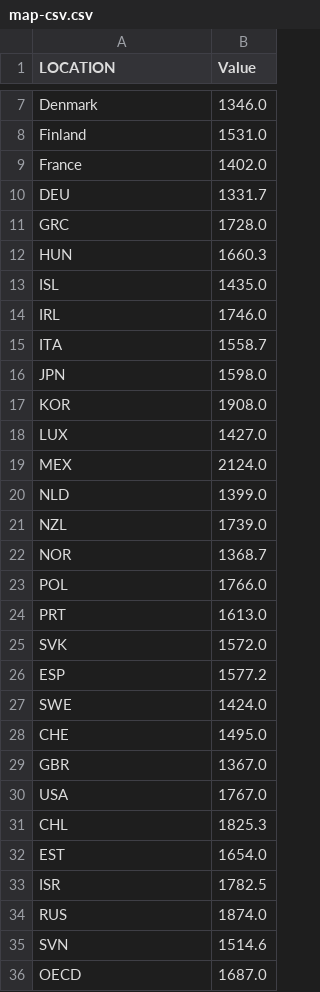
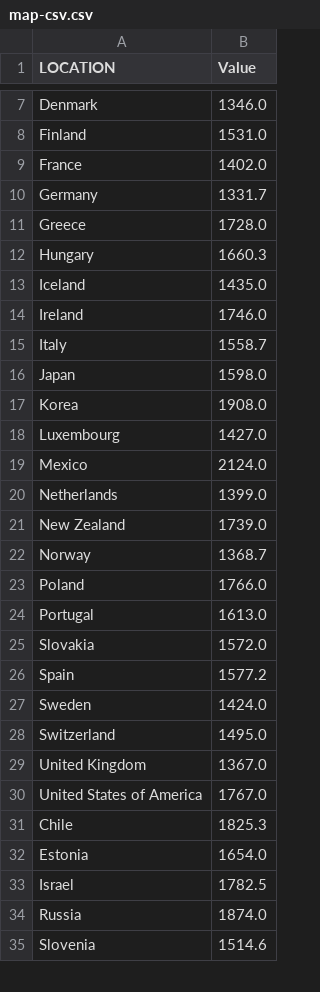
Before and after one commit to com-480-data-visualization/datavis-project-2022-artisviz, a CSV file: Milestone3/data/map-csv.csv, drawn as a sheet; only a part is shown, gaps mark what is left out; the diff covers the shown part only.

```diff
--- a/Milestone3/data/map-csv.csv
+++ b/Milestone3/data/map-csv.csv
@@ -9,28 +9,27 @@ Finland,1531.0
 France,1402.0
-DEU,1331.7
-GRC,1728.0
-HUN,1660.3
-ISL,1435.0
-IRL,1746.0
-ITA,1558.7
-JPN,1598.0
-KOR,1908.0
-LUX,1427.0
-MEX,2124.0
-NLD,1399.0
-NZL,1739.0
-NOR,1368.7
-POL,1766.0
-PRT,1613.0
-SVK,1572.0
-ESP,1577.2
-SWE,1424.0
-CHE,1495.0
-GBR,1367.0
-USA,1767.0
-CHL,1825.3
-EST,1654.0
-ISR,1782.5
-RUS,1874.0
-SVN,1514.6
-OECD,1687.0
+Germany,1331.7
+Greece,1728.0
+Hungary,1660.3
+Iceland,1435.0
+Ireland,1746.0
+Italy,1558.7
+Japan,1598.0
+Korea,1908.0
+Luxembourg,1427.0
+Mexico,2124.0
+Netherlands,1399.0
+New Zealand,1739.0
+Norway,1368.7
+Poland,1766.0
+Portugal,1613.0
+Slovakia,1572.0
+Spain,1577.2
+Sweden,1424.0
+Switzerland,1495.0
+United Kingdom,1367.0
+United States of America,1767.0
+Chile,1825.3
+Estonia,1654.0
+Israel,1782.5
+Russia,1874.0
+Slovenia,1514.6
```
Also changed, not shown: 7 edited cells elsewhere in this file, 3 other files.
